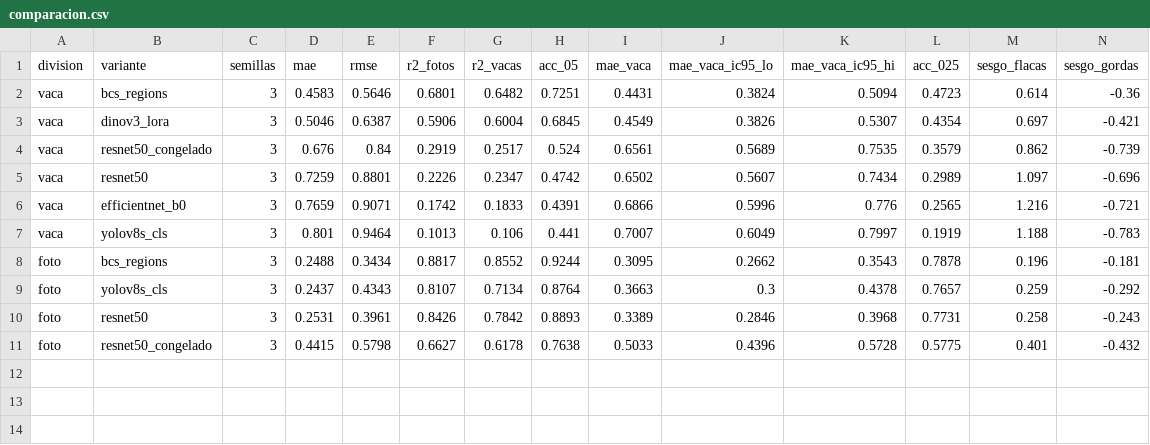
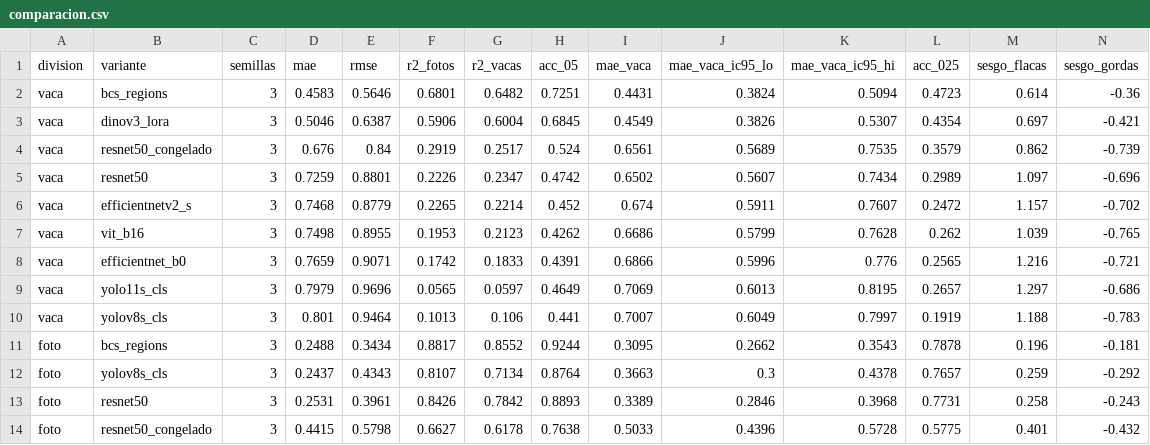
Before and after one commit to MonicaMMartinezV/MuuMetrics, a CSV file: Modeling/Main model/BCS-Regions/paper/datos/comparacion.csv, drawn as a sheet; only a part is shown; rows hold the shown columns only; the diff names each change by its address in the sheet, - before the commit and + after, or states it on an @@ line.

```diff
--- a/Modeling/Main model/BCS-Regions/paper/datos/comparacion.csv
+++ b/Modeling/Main model/BCS-Regions/paper/datos/comparacion.csv
+row 6: vaca | efficientnetv2_s | 3 | 0.7468 | 0.8779 | 0.2265 | 0.2214 | 0.452 | 0.674 | 0.5911 | 0.7607 | 0.2472 | 1.157 | -0.702
+row 7: vaca | vit_b16 | 3 | 0.7498 | 0.8955 | 0.1953 | 0.2123 | 0.4262 | 0.6686 | 0.5799 | 0.7628 | 0.262 | 1.039 | -0.765
+row 9: vaca | yolo11s_cls | 3 | 0.7979 | 0.9696 | 0.0565 | 0.0597 | 0.4649 | 0.7069 | 0.6013 | 0.8195 | 0.2657 | 1.297 | -0.686
```
Also changed, not shown: Modeling/Main model/BCS-Regions/paper/datos/roc.csv, 22 other files.
